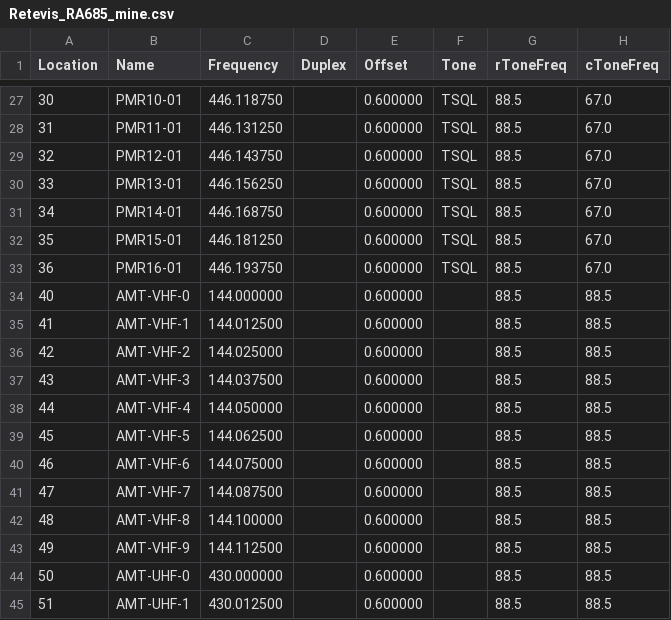
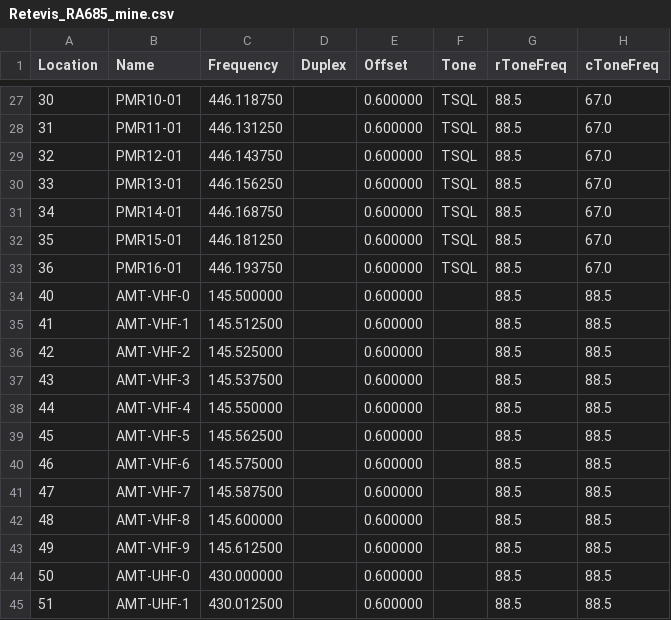
Before and after one commit to seyahdoo/radio-program, a CSV file: Retevis_RA685_mine.csv, drawn as a sheet; only a part is shown, gaps mark what is left out; the diff names each change by its address in the sheet, - before the commit and + after, or states it on an @@ line.

```diff
--- a/Retevis_RA685_mine.csv
+++ b/Retevis_RA685_mine.csv
-C34 (Frequency): 144.000000
+C34 (Frequency): 145.500000
-C35 (Frequency): 144.012500
+C35 (Frequency): 145.512500
-C36 (Frequency): 144.025000
+C36 (Frequency): 145.525000
-C37 (Frequency): 144.037500
+C37 (Frequency): 145.537500
-C38 (Frequency): 144.050000
+C38 (Frequency): 145.550000
-C39 (Frequency): 144.062500
+C39 (Frequency): 145.562500
-C40 (Frequency): 144.075000
+C40 (Frequency): 145.575000
-C41 (Frequency): 144.087500
+C41 (Frequency): 145.587500
-C42 (Frequency): 144.100000
+C42 (Frequency): 145.600000
-C43 (Frequency): 144.112500
+C43 (Frequency): 145.612500
```
Also changed, not shown: 1 other file.
